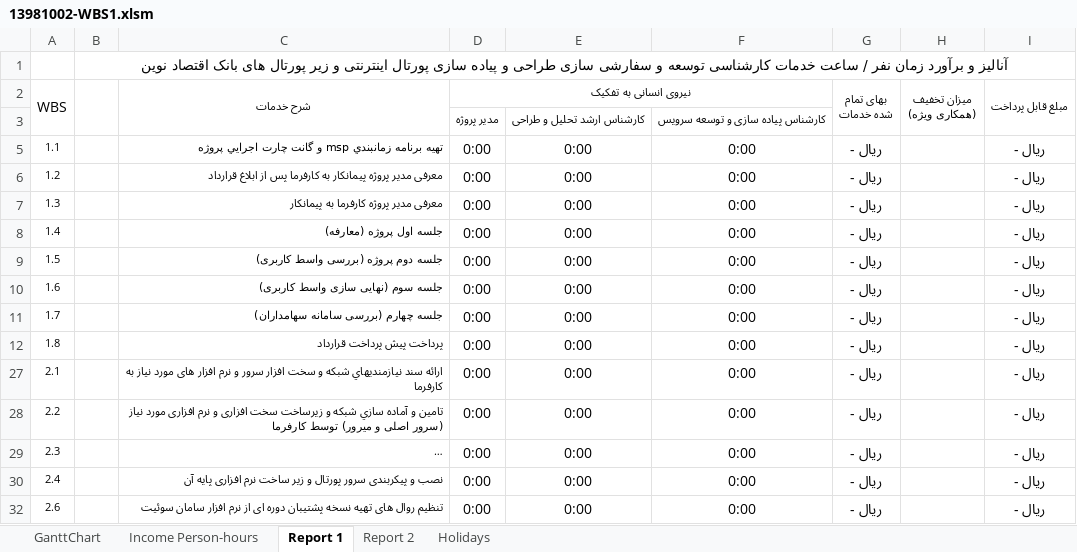
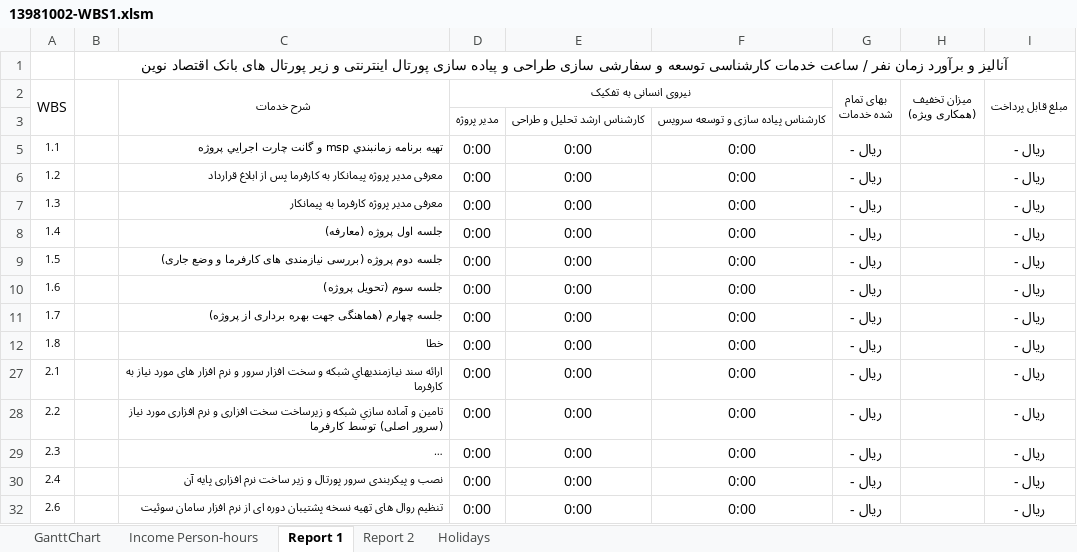
Before and after one commit to omidlmazaheri/Saman, an Excel workbook: 13981002-WBS1.xlsm, sheet Report 1, drawn as a sheet; only a part is shown; long unchanged cells end in …; values as stored, in another font and other column widths than the file's, no borders; the diff covers the shown part only; the diff names each change by its address in the sheet, - before the commit and + after, or states it on an @@ line.

```diff
--- a/13981002-WBS1.xlsm (sheet Report 1)
+++ b/13981002-WBS1.xlsm (sheet Report 1)
-C9 (شرح خدمات): جلسه دوم پروژه (بررسی واسط کاربری)
+C9 (شرح خدمات): جلسه دوم پروژه (بررسی نیازمندی های کارفرما و وضع جاری)
-C10 (شرح خدمات): جلسه سوم (نهایی سازی واسط کاربری)
+C10 (شرح خدمات): جلسه سوم (تحویل پروژه)
-C11 (شرح خدمات): جلسه چهارم (بررسی سامانه سهامداران)
+C11 (شرح خدمات): جلسه چهارم (هماهنگی جهت بهره برداری از پروژه)
-C12 (شرح خدمات): پرداخت پیش پرداخت قرارداد
+C12 (شرح خدمات): خطا
-C28 (شرح خدمات): …نياز (سرور اصلی و میرور) توسط کارفرما
+C28 (شرح خدمات): …نياز (سرور اصلی) توسط کارفرما
```
Also changed, not shown: 10 edited cells elsewhere in this sheet, sheet GanttChart, sheet Income Person-hours, sheet Report 2, hidden cells, charts or pictures.
